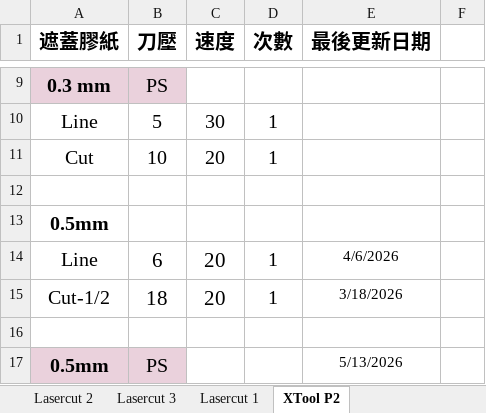
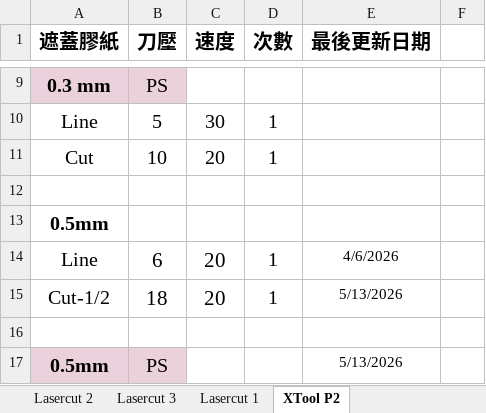
Before and after one commit to zionlasercut/cutdata, an Excel workbook: Laser.xlsx, sheet XTool P2, drawn as a sheet; only a part is shown, gaps mark what is left out; values as stored, in another font and other column widths than the file's, no borders; charts and pictures not drawn; the diff names each change by its address in the sheet, - before the commit and + after, or states it on an @@ line.

Commit message:
Update Laser.xlsx from Google Sheets @ 2026-05-13T12:59:44.747Z

```diff
--- a/Laser.xlsx (sheet XTool P2)
+++ b/Laser.xlsx (sheet XTool P2)
-E15 (最後更新日期): 3/18/2026
+E15 (最後更新日期): 5/13/2026
```
